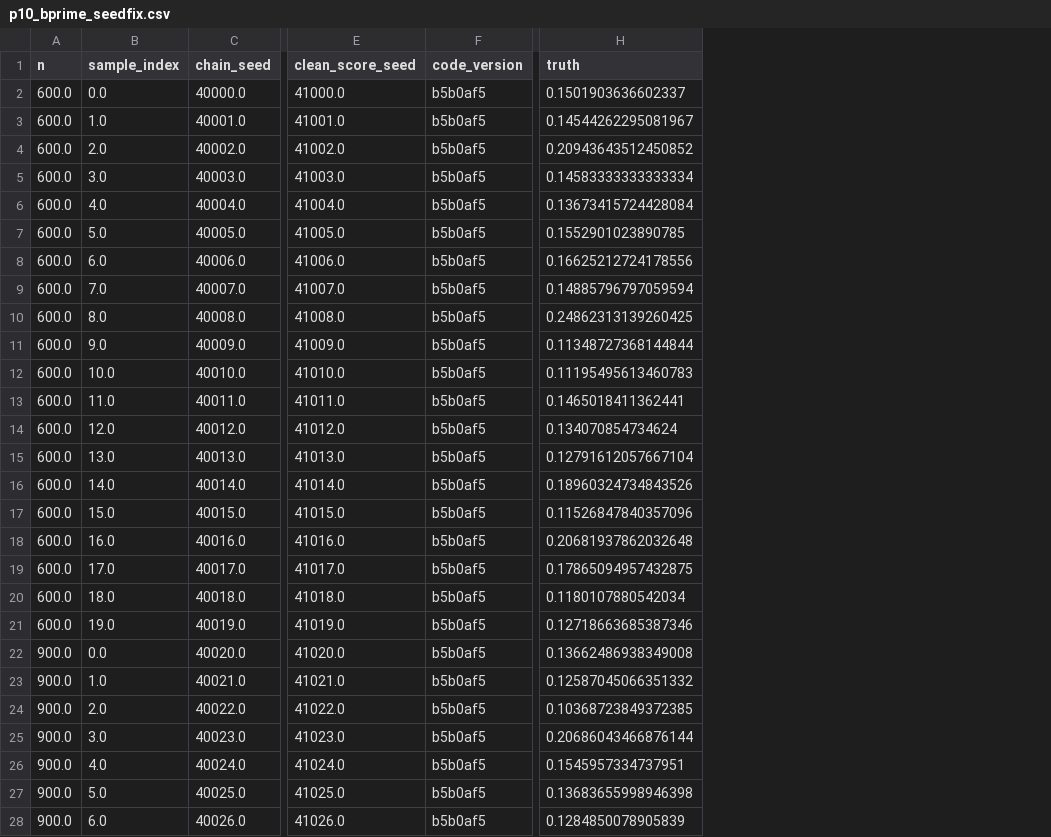
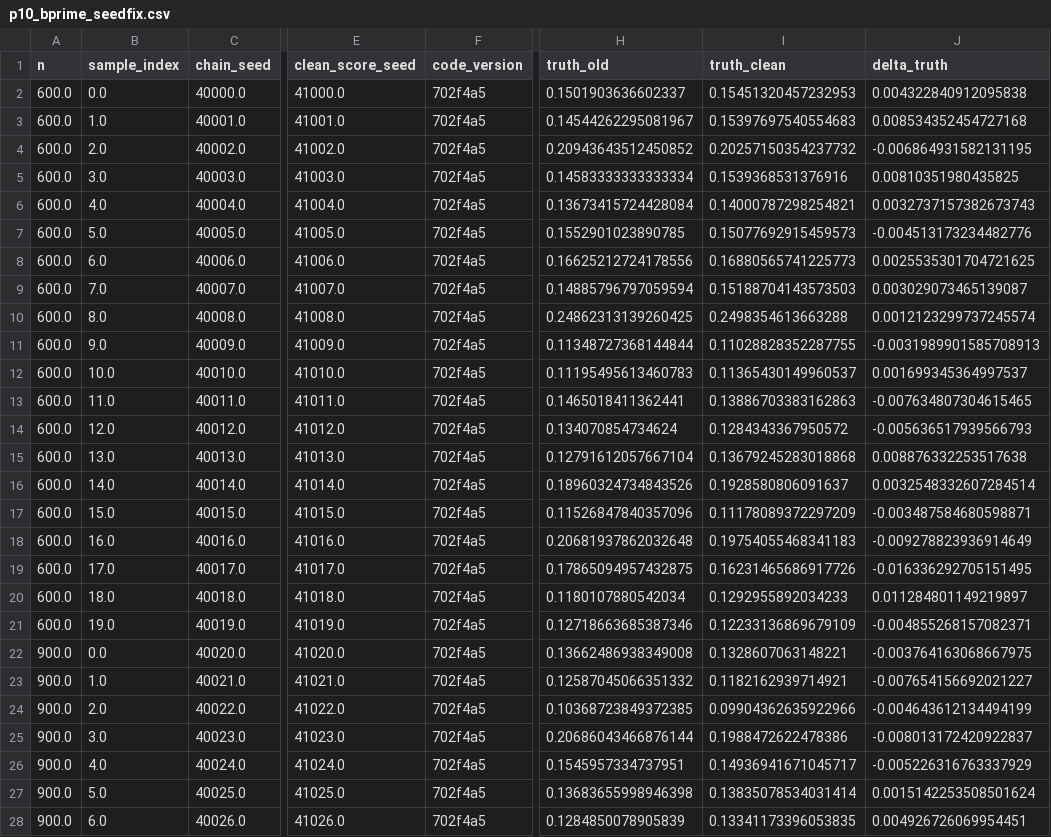
Before and after one commit to lpaiu-cs/causal-spacetime, a CSV file: docs/prereg/frozen/p10_stage_bprime/p10_bprime_seedfix.csv, drawn as a sheet; only a part is shown, gaps mark what is left out; the diff covers the shown part only; the diff names each change by its address in the sheet, - before the commit and + after, or states it on an @@ line.

Commit message:
9.12: the unrestricted arm re-scored -- the one quantity 9.11's sweep missed
Conceded exactly as reviewed: the first seedfix run copied the
instrument's internal truth (scored at seed+9, the colliding stream),
so the Stage A replication arm sat outside a sweep labelled 'every
published quantity'. In-place marker on 9.11; re-scored under both
namespaces at 702f4a5 with bit-exact old-namespace replay (truth
medians 0.0 vs frozen). Ordering 1200>600>900 and the all-positive
top-minus-bottom CI hold in both; the 0.008 point shift and 0.010-
0.016 row maxima are the 8000-comparison budget's pair-sampling noise,
three to four times the restricted scorers' shifts as the budget
predicts. Artifacts refrozen.

```diff
--- a/docs/prereg/frozen/p10_stage_bprime/p10_bprime_seedfix.csv
+++ b/docs/prereg/frozen/p10_stage_bprime/p10_bprime_seedfix.csv
+column I (truth_clean), rows 2-28: 0.15451320457232953 | 0.15397697540554683 | 0.20257150354237732 | 0.1539368531376916 | 0.14000787298254821 | 0.15077692915459573 | 0.16880565741225773 | 0.15188704143573503 | 0.2498354613663288 | 0.11028828352287755 | 0.11365430149960537 | 0.13886703383162863 | 0.1284343367950572 | 0.13679245283018868 | 0.1928580806091637 | 0.11178089372297209 | 0.19754055468341183 | 0.16231465686917726 | 0.1292955892034233 | 0.12233136869679109 | 0.1328607063148221 | 0.1182162939714921 | 0.09904362635922966 | 0.1988472622478386 | 0.14936941671045717 | 0.13835078534031414 | 0.13341173396053835
+column J (delta_truth), rows 2-28: 0.004322840912095838 | 0.008534352454727168 | -0.006864931582131195 | 0.00810351980435825 | 0.0032737157382673743 | -0.004513173234482776 | 0.0025535301704721625 | 0.003029073465139087 | 0.0012123299737245574 | -0.0031989901585708913 | 0.001699345364997537 | -0.007634807304615465 | -0.005636517939566793 | 0.008876332253517638 | 0.0032548332607284514 | -0.003487584680598871 | -0.009278823936914649 | -0.016336292705151495 | 0.011284801149219897 | -0.004855268157082371 | -0.003764163068667975 | -0.007654156692021227 | -0.004643612134494199 | -0.008013172420922837 | -0.005226316763337929 | 0.0015142253508501624 | 0.004926726069954451
-H1: truth
+H1: truth_old
-F2:F28 (code_version): b5b0af5
+F2:F28 (code_version): 702f4a5
```
Also changed, not shown: 33 edited cells elsewhere in this file, 2 other files.
